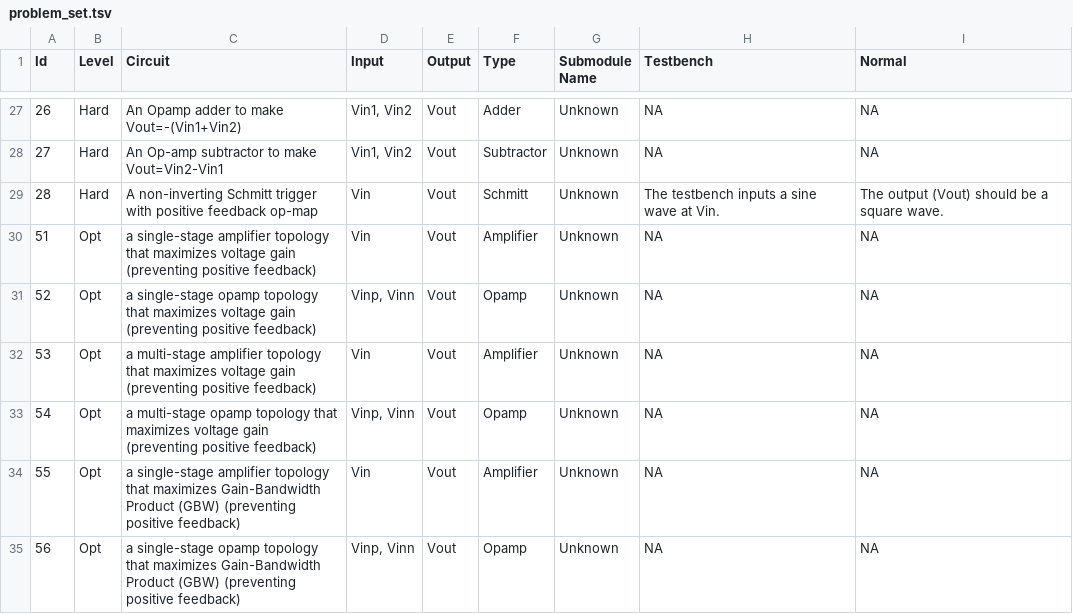
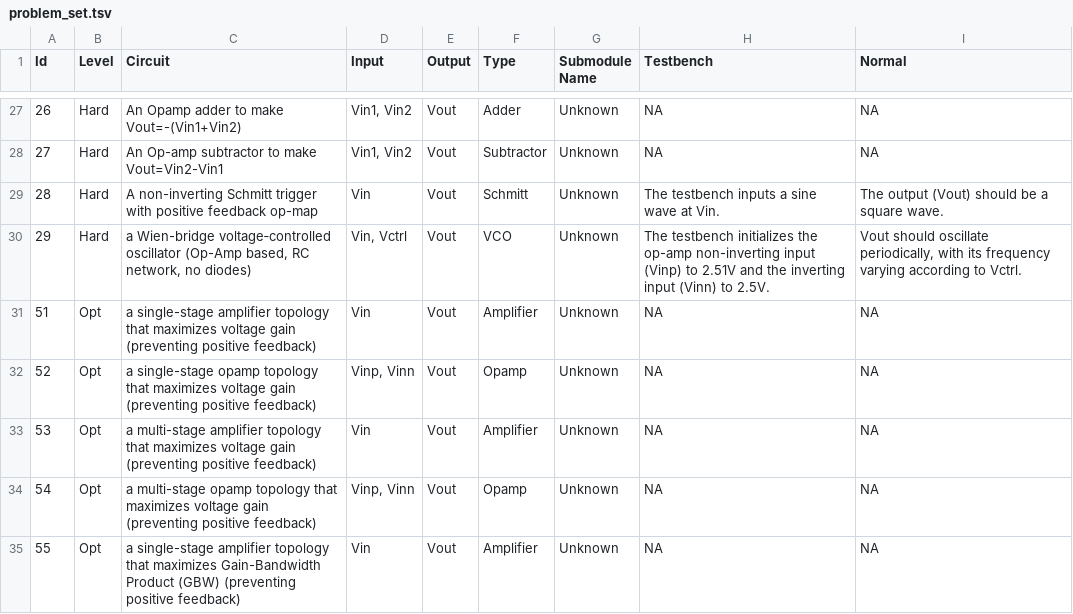
Before and after one commit to laiyao1/AnalogCoderPro, a TSV file: problem_set.tsv, drawn as a sheet; only a part is shown, gaps mark what is left out; the shorter side is filled out with more unchanged rows; the diff names each change by its address in the sheet, - before the commit and + after, or states it on an @@ line.

```diff
--- a/problem_set.tsv
+++ b/problem_set.tsv
+row 30: 29 | Hard | a Wien-bridge voltage‑controlled oscillator (Op-Amp based, RC network, no diodes) | Vin, Vctrl | Vout | VCO | Unknown | The testbench initializes the op-amp non-inverting input (Vinp) to 2.51V and the inverting input (Vinn) to 2.5V. | Vout should oscillate periodically, with its frequency varying according to Vctrl.
```
Also changed, not shown: 13 other files.
